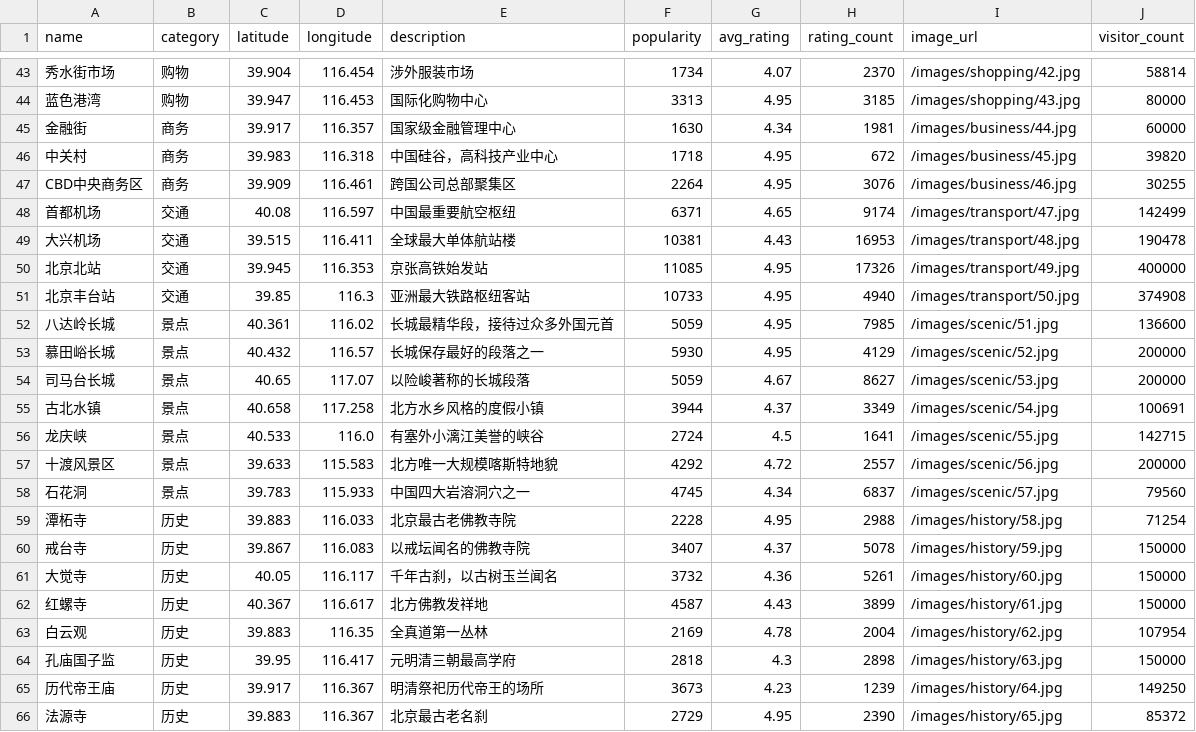
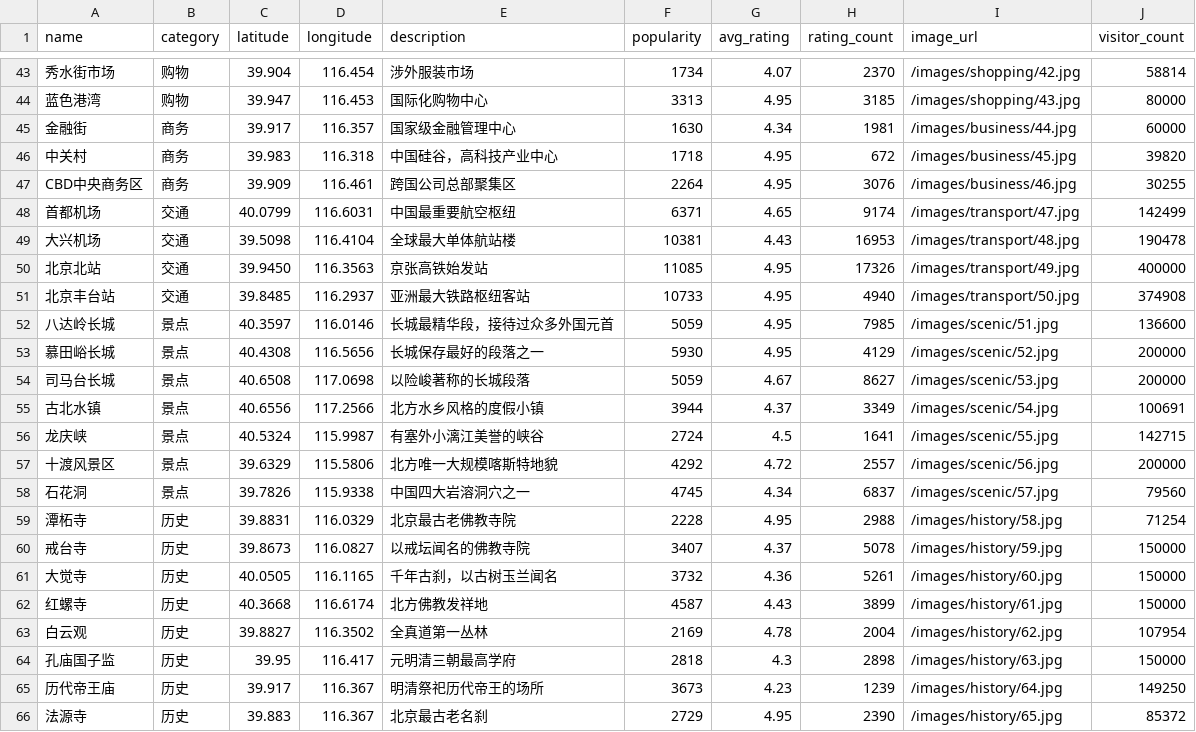
Before and after one commit to zhengyan417/personalized-tourism-system, a CSV file: docs/database/attractions_data.csv, drawn as a sheet; only a part is shown, gaps mark what is left out; the diff covers the shown part only.

```diff
--- a/docs/database/attractions_data.csv
+++ b/docs/database/attractions_data.csv
@@ -47,18 +47,18 @@ name,category,latitude,longitude,description,popularity,avg_rating,rating_count,
 CBD中央商务区,商务,39.909,116.461,跨国公司总部聚集区,2264,4.95,3076,/images/business/46.jpg,30255
-首都机场,交通,40.08,116.597,中国最重要航空枢纽,6371,4.65,9174,/images/transport/47.jpg,142499
-大兴机场,交通,39.515,116.411,全球最大单体航站楼,10381,4.43,16953,/images/transport/48.jpg,190478
-北京北站,交通,39.945,116.353,京张高铁始发站,11085,4.95,17326,/images/transport/49.jpg,400000
-北京丰台站,交通,39.85,116.3,亚洲最大铁路枢纽客站,10733,4.95,4940,/images/transport/50.jpg,374908
-八达岭长城,景点,40.361,116.02,长城最精华段，接待过众多外国元首,5059,4.95,7985,/images/scenic/51.jpg,136600
-慕田峪长城,景点,40.432,116.57,长城保存最好的段落之一,5930,4.95,4129,/images/scenic/52.jpg,200000
-司马台长城,景点,40.65,117.07,以险峻著称的长城段落,5059,4.67,8627,/images/scenic/53.jpg,200000
-古北水镇,景点,40.658,117.258,北方水乡风格的度假小镇,3944,4.37,3349,/images/scenic/54.jpg,100691
-龙庆峡,景点,40.533,116.0,有塞外小漓江美誉的峡谷,2724,4.5,1641,/images/scenic/55.jpg,142715
-十渡风景区,景点,39.633,115.583,北方唯一大规模喀斯特地貌,4292,4.72,2557,/images/scenic/56.jpg,200000
-石花洞,景点,39.783,115.933,中国四大岩溶洞穴之一,4745,4.34,6837,/images/scenic/57.jpg,79560
-潭柘寺,历史,39.883,116.033,北京最古老佛教寺院,2228,4.95,2988,/images/history/58.jpg,71254
-戒台寺,历史,39.867,116.083,以戒坛闻名的佛教寺院,3407,4.37,5078,/images/history/59.jpg,150000
-大觉寺,历史,40.05,116.117,千年古刹，以古树玉兰闻名,3732,4.36,5261,/images/history/60.jpg,150000
-红螺寺,历史,40.367,116.617,北方佛教发祥地,4587,4.43,3899,/images/history/61.jpg,150000
-白云观,历史,39.883,116.35,全真道第一丛林,2169,4.78,2004,/images/history/62.jpg,107954
+首都机场,交通,40.0799,116.6031,中国最重要航空枢纽,6371,4.65,9174,/images/transport/47.jpg,142499
+大兴机场,交通,39.5098,116.4104,全球最大单体航站楼,10381,4.43,16953,/images/transport/48.jpg,190478
+北京北站,交通,39.9450,116.3563,京张高铁始发站,11085,4.95,17326,/images/transport/49.jpg,400000
+北京丰台站,交通,39.8485,116.2937,亚洲最大铁路枢纽客站,10733,4.95,4940,/images/transport/50.jpg,374908
+八达岭长城,景点,40.3597,116.0146,长城最精华段，接待过众多外国元首,5059,4.95,7985,/images/scenic/51.jpg,136600
+慕田峪长城,景点,40.4308,116.5656,长城保存最好的段落之一,5930,4.95,4129,/images/scenic/52.jpg,200000
+司马台长城,景点,40.6508,117.0698,以险峻著称的长城段落,5059,4.67,8627,/images/scenic/53.jpg,200000
+古北水镇,景点,40.6556,117.2566,北方水乡风格的度假小镇,3944,4.37,3349,/images/scenic/54.jpg,100691
+龙庆峡,景点,40.5324,115.9987,有塞外小漓江美誉的峡谷,2724,4.5,1641,/images/scenic/55.jpg,142715
+十渡风景区,景点,39.6329,115.5806,北方唯一大规模喀斯特地貌,4292,4.72,2557,/images/scenic/56.jpg,200000
+石花洞,景点,39.7826,115.9338,中国四大岩溶洞穴之一,4745,4.34,6837,/images/scenic/57.jpg,79560
+潭柘寺,历史,39.8831,116.0329,北京最古老佛教寺院,2228,4.95,2988,/images/history/58.jpg,71254
+戒台寺,历史,39.8673,116.0827,以戒坛闻名的佛教寺院,3407,4.37,5078,/images/history/59.jpg,150000
+大觉寺,历史,40.0505,116.1165,千年古刹，以古树玉兰闻名,3732,4.36,5261,/images/history/60.jpg,150000
+红螺寺,历史,40.3668,116.6174,北方佛教发祥地,4587,4.43,3899,/images/history/61.jpg,150000
+白云观,历史,39.8827,116.3502,全真道第一丛林,2169,4.78,2004,/images/history/62.jpg,107954
 孔庙国子监,历史,39.95,116.417,元明清三朝最高学府,2818,4.3,2898,/images/history/63.jpg,150000
```
Also changed, not shown: 42 edited cells elsewhere in this file, docs/database/facilities_data.csv, 35 other files.
